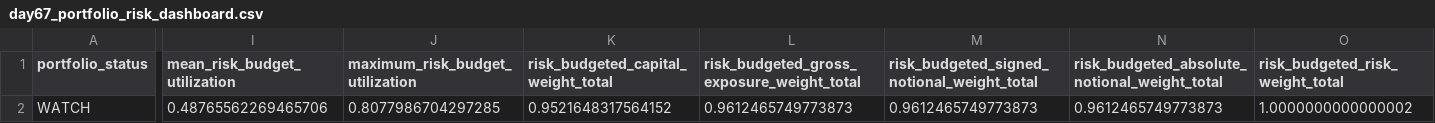
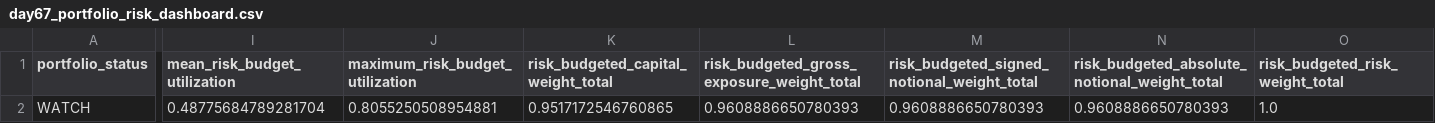
Before and after one commit to Agunp1/AI-Financial-Analyst, a CSV file: day67_portfolio_risk_dashboard.csv, drawn as a sheet; only a part is shown, gaps mark what is left out; the diff covers the shown part only; the diff names each change by its address in the sheet, - before the commit and + after, or states it on an @@ line.

```diff
--- a/day67_portfolio_risk_dashboard.csv
+++ b/day67_portfolio_risk_dashboard.csv
-I2 (mean_risk_budget_utilization): 0.48765562269465706
+I2 (mean_risk_budget_utilization): 0.48775684789281704
-J2 (maximum_risk_budget_utilization): 0.8077986704297285
+J2 (maximum_risk_budget_utilization): 0.8055250508954881
-K2: 0.9521648317564152
+K2: 0.9517172546760865
-L2: 0.9612465749773873
+L2: 0.9608886650780393
-M2: 0.9612465749773873
+M2: 0.9608886650780393
-N2: 0.9612465749773873
+N2: 0.9608886650780393
-O2 (risk_budgeted_risk_weight_total): 1.0000000000000002
+O2 (risk_budgeted_risk_weight_total): 1.0
```
Also changed, not shown: 2 edited cells elsewhere in this file, day75_market_snapshot.csv, day76c_asset_analytics.csv, 23 other files.
